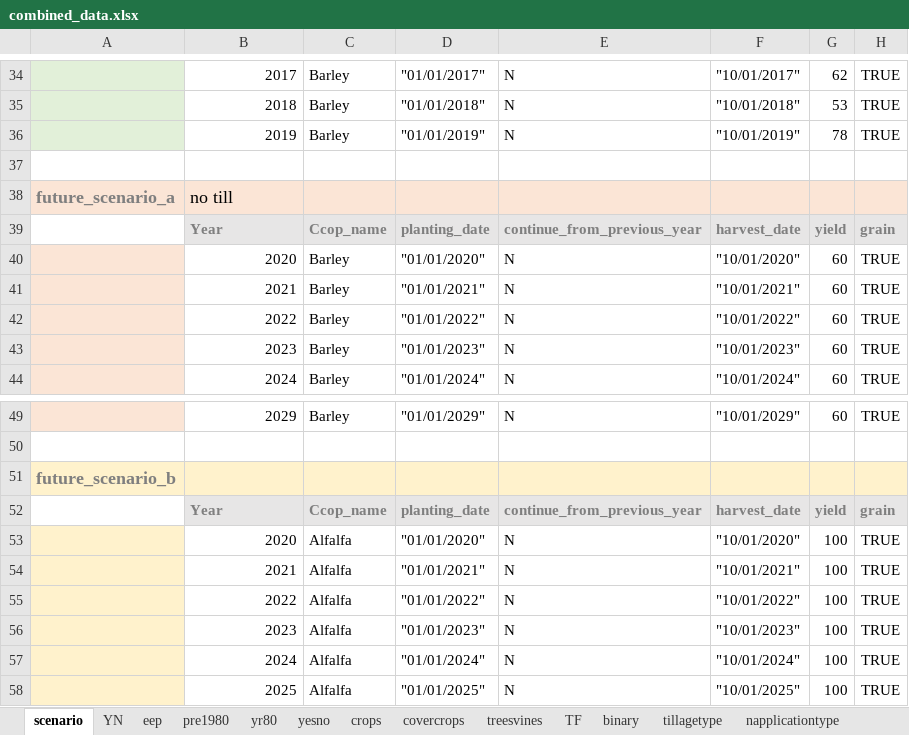
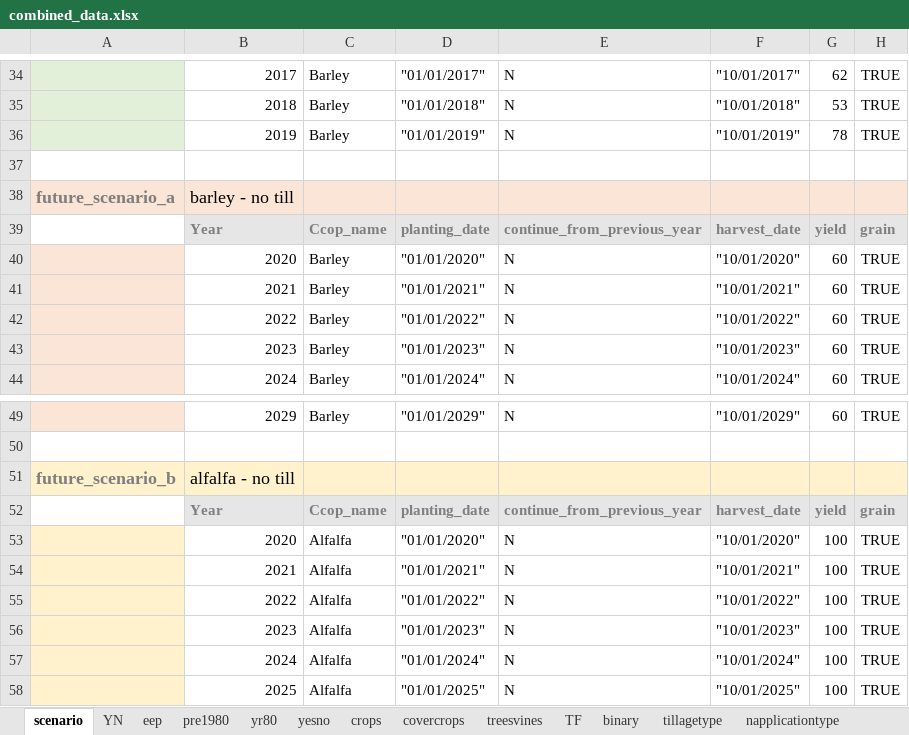
Before and after one commit to Ecotrust/COMET-Farm, an Excel workbook: combined_data.xlsx, sheet scenario, drawn as a sheet; only a part is shown, gaps mark what is left out; values as stored, in another font and other column widths than the file's, no borders; the diff names each change by its address in the sheet, - before the commit and + after, or states it on an @@ line.

Commit message:
Scenario B work

```diff
--- a/combined_data.xlsx (sheet scenario)
+++ b/combined_data.xlsx (sheet scenario)
-B38: no till
+B38: barley - no till
-B51: (empty)
+B51: alfalfa - no till
```
Also changed, not shown: sheet ready_1528146, sheet processed, other sheet tabs, 2 other files.
